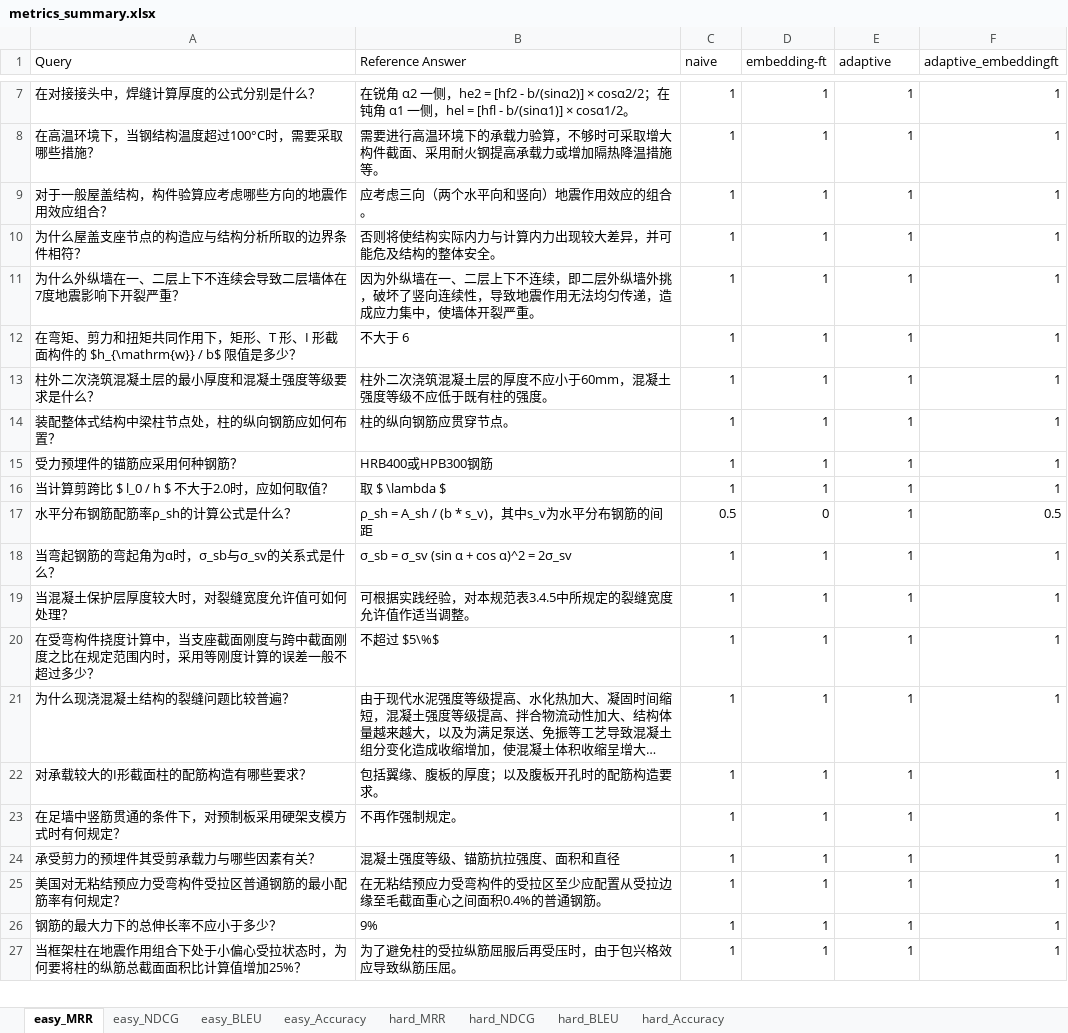
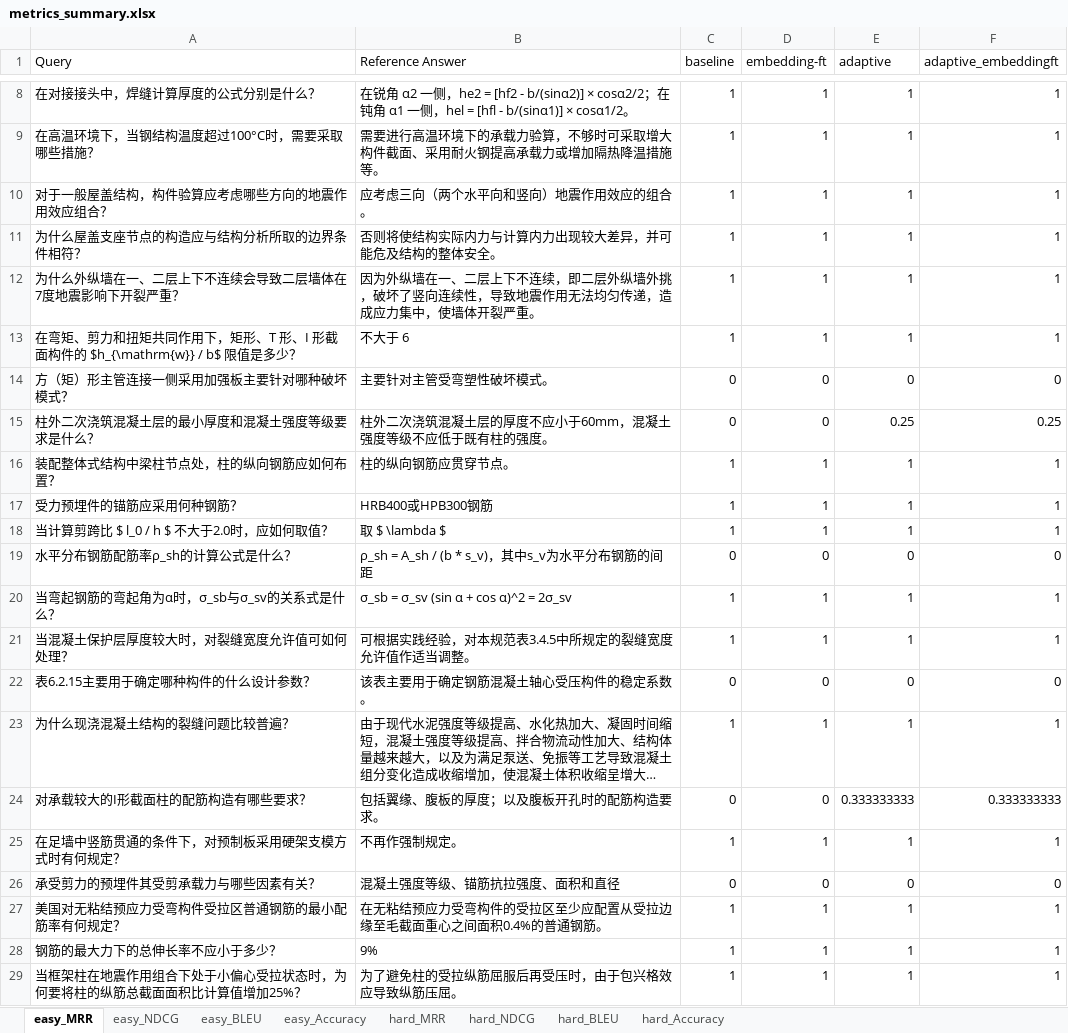
Before and after one commit to xheng-king/Civil-RAG-LocalHost, an Excel workbook: data/result/metrics_summary.xlsx, sheet easy_MRR, drawn as a sheet; only a part is shown, gaps mark what is left out; long unchanged cells end in …; values as stored, in another font and other column widths than the file's, no borders; removed rows and columns are numbered as before the commit, all else as after; the diff covers the shown part only; the diff names each change by its address in the sheet, - before the commit and + after, or states it on an @@ line.

```diff
--- a/data/result/metrics_summary.xlsx (sheet easy_MRR)
+++ b/data/result/metrics_summary.xlsx (sheet easy_MRR)
-C1: naive
+C1: baseline
+row 14: 方（矩）形主管连接一侧采用加强板主要针对哪种破坏模式？ | 主要针对主管受弯塑性破坏模式。 | 0 | 0 | 0 | 0
-C15 (baseline): 1
+C15 (baseline): 0
-D15 (embedding-ft): 1
+D15 (embedding-ft): 0
-E15 (adaptive): 1
+E15 (adaptive): 0.25
-F15 (adaptive_embeddingft): 1
+F15 (adaptive_embeddingft): 0.25
-C19 (baseline): 0.5
+C19 (baseline): 0
-E19 (adaptive): 1
+E19 (adaptive): 0
-F19 (adaptive_embeddingft): 0.5
+F19 (adaptive_embeddingft): 0
-row 20: 在受弯构件挠度计算中，当支座截面刚度与跨中截面刚度之比在规定范围内时，采用等刚度计算的误差一般不超过多少？ | 不超过 $5\%$ | 1 | 1 | 1 | 1
+row 22: 表6.2.15主要用于确定哪种构件的什么设计参数？ | 该表主要用于确定钢筋混凝土轴心受压构件的稳定系数。 | 0 | 0 | 0 | 0
-C24 (baseline): 1
+C24 (baseline): 0
-D24 (embedding-ft): 1
+D24 (embedding-ft): 0
-E24 (adaptive): 1
+E24 (adaptive): 0.333333333
-F24 (adaptive_embeddingft): 1
+F24 (adaptive_embeddingft): 0.333333333
-C26 (baseline): 1
+C26 (baseline): 0
-D26 (embedding-ft): 1
+D26 (embedding-ft): 0
-E26 (adaptive): 1
+E26 (adaptive): 0
-F26 (adaptive_embeddingft): 1
+F26 (adaptive_embeddingft): 0
```
Also changed, not shown: 17 added rows, 3 removed rows and 70 edited cells elsewhere in this sheet, sheet hard_MRR, sheet hard_BLEU, sheet hard_NDCG, sheet hard_Accuracy, sheet easy_BLEU, sheet easy_NDCG, 1 more sheet, 51 other files.
